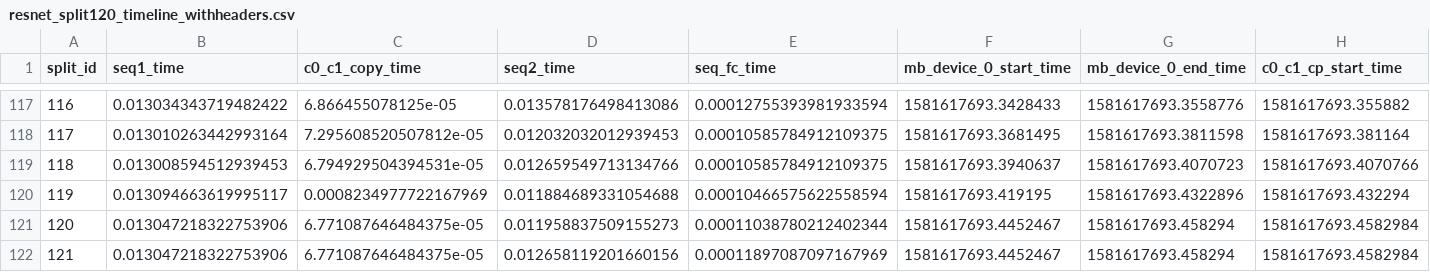
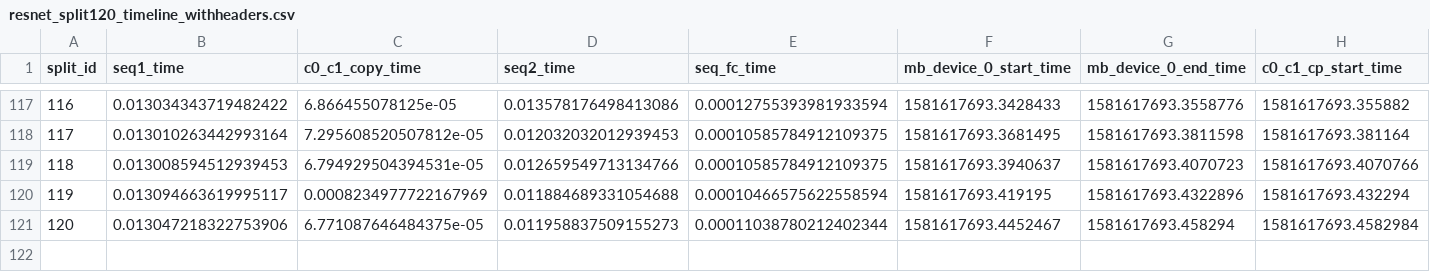
Before and after one commit to vibhatha/TimelineGraphTool, a CSV file: data/resnet/resnet_split120_timeline_withheaders.csv, drawn as a sheet; only a part is shown, gaps mark what is left out; rows hold the shown columns only; the diff names each change by its address in the sheet, - before the commit and + after, or states it on an @@ line.

```diff
--- a/data/resnet/resnet_split120_timeline_withheaders.csv
+++ b/data/resnet/resnet_split120_timeline_withheaders.csv
-row 122: 121 | 0.013047218322753906 | 6.771087646484375e-05 | 0.012658119201660156 | 0.00011897087097167969 | 1581617693.4452467 | 1581617693.458294 | 1581617693.4582984
```
Also changed, not shown: 19 other files.
